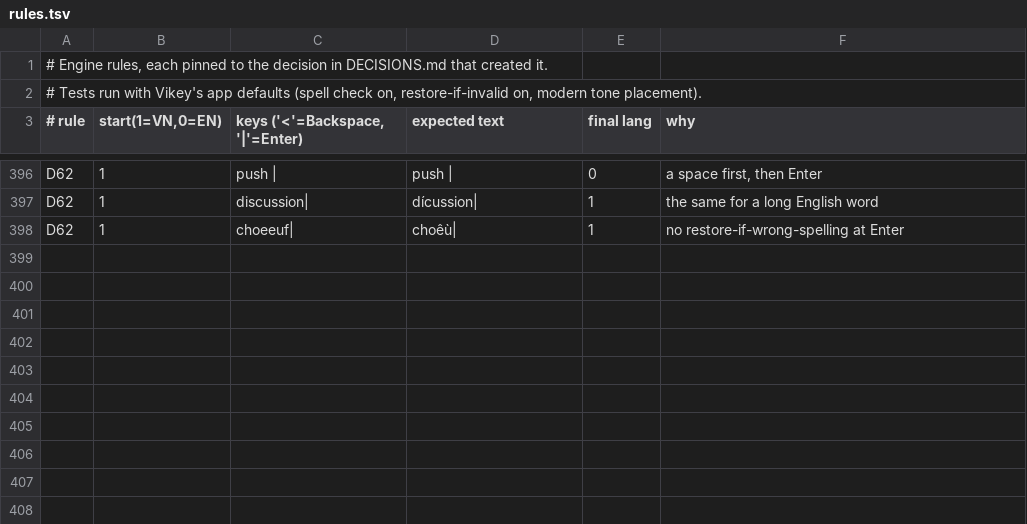
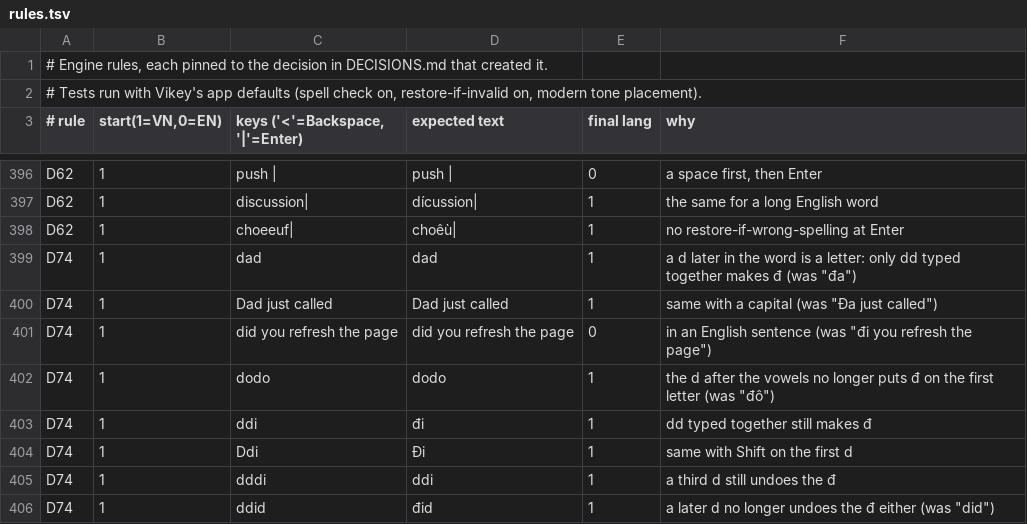
Before and after one commit to lang315/Vikey, a TSV file: Tools/autoswitch/rules/rules.tsv, drawn as a sheet; only a part is shown, gaps mark what is left out.

```diff
--- a/Tools/autoswitch/rules/rules.tsv
+++ b/Tools/autoswitch/rules/rules.tsv
@@ -398 +398,9 @@ D62	1	discussion|	dícussion|	1	the same for a long English word
 D62	1	choeeuf|	choêù|	1	no restore-if-wrong-spelling at Enter
+D74	1	dad 	dad 	1	a d later in the word is a letter: only dd typed together makes đ (was "đa")
+D74	1	Dad just called 	Dad just called 	1	same with a capital (was "Đa just called")
+D74	1	did you refresh the page 	did you refresh the page 	0	in an English sentence (was "đi you refresh the page")
+D74	1	dodo 	dodo 	1	the d after the vowels no longer puts đ on the first letter (was "đô")
+D74	1	ddi 	đi 	1	dd typed together still makes đ
+D74	1	Ddi 	Đi 	1	same with Shift on the first d
+D74	1	dddi 	ddi 	1	a third d still undoes the đ
+D74	1	ddid 	đid 	1	a later d no longer undoes the đ either (was "did")
```
Also changed, not shown: 8 other files.
